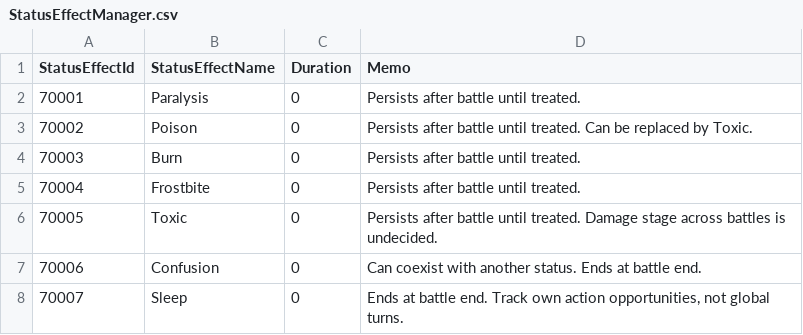
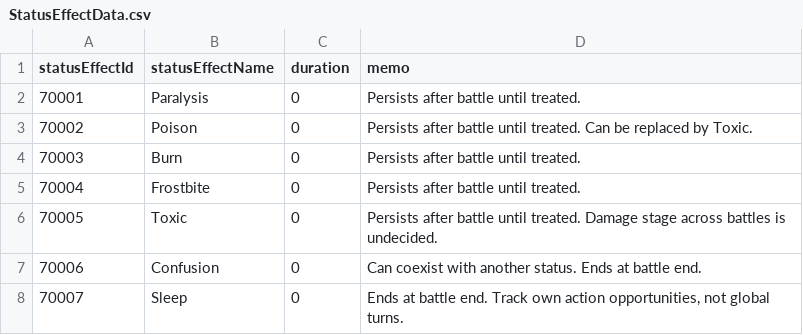
Before and after one commit to jeonghyerin002/2026_2TeamProject, a CSV file: Assets/CSV/StatusEffectData.csv (was Assets/CSV/StatusEffectManager.csv), drawn as a sheet.

```diff
--- a/Assets/CSV/StatusEffectManager.csv
+++ b/Assets/CSV/StatusEffectData.csv
@@ -1,2 +1,2 @@
-StatusEffectId,StatusEffectName,Duration,Memo
+statusEffectId,statusEffectName,duration,memo
 70001,Paralysis,0,Persists after battle until treated.
```
Also changed, not shown: Assets/CSV/ItemData.csv, Assets/CSV/SkillData.csv, 8 other files.
